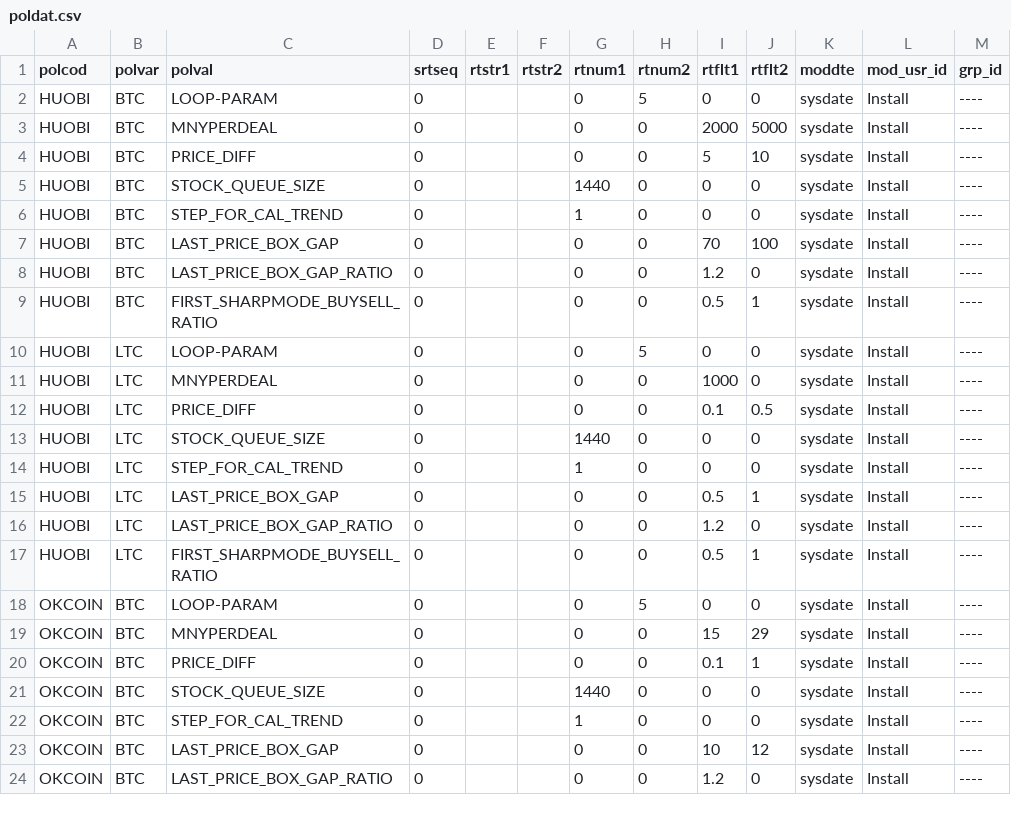
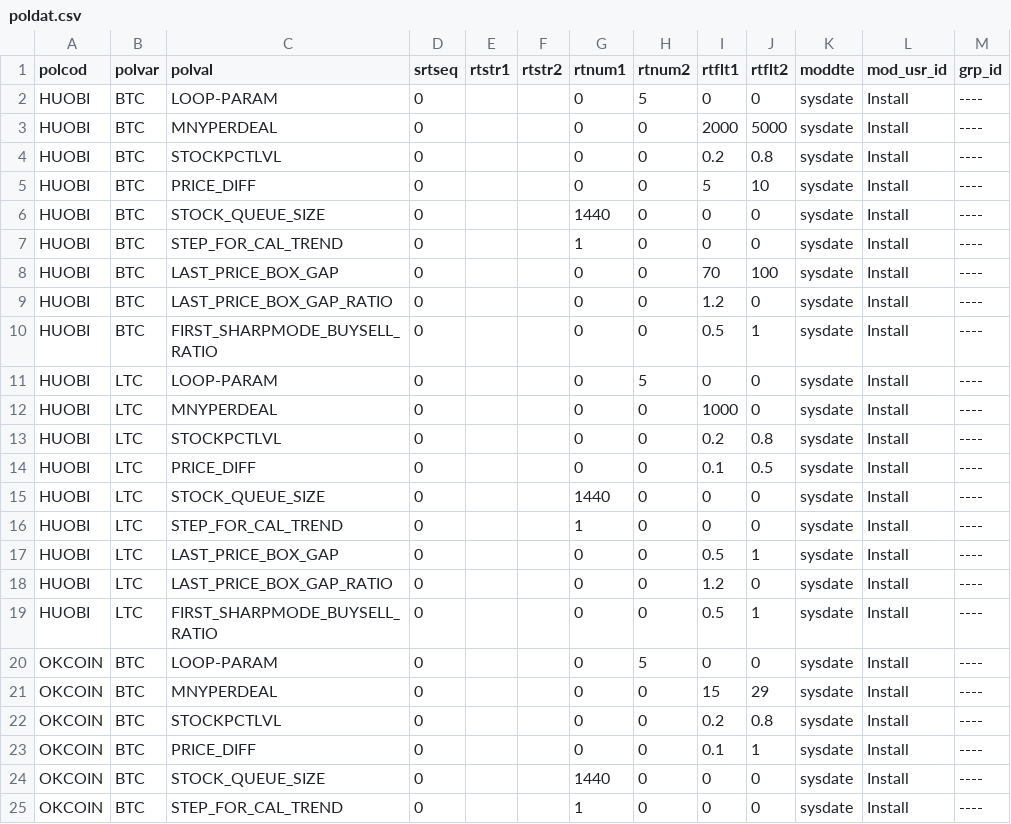
Before and after one commit to 62mkv/mlib, a CSV file: db/data/load/base/bootstraponly/poldat/poldat.csv, drawn as a sheet; only a part is shown; the shorter side is filled out with more unchanged rows; the diff names each change by its address in the sheet, - before the commit and + after, or states it on an @@ line.

Commit message:
Mlib-43 Added stock level control.

```diff
--- a/db/data/load/base/bootstraponly/poldat/poldat.csv
+++ b/db/data/load/base/bootstraponly/poldat/poldat.csv
+row 4: HUOBI | BTC | STOCKPCTLVL | 0 |  |  | 0 | 0 | 0.2 | 0.8 | sysdate | Install | ----
+row 13: HUOBI | LTC | STOCKPCTLVL | 0 |  |  | 0 | 0 | 0.2 | 0.8 | sysdate | Install | ----
+row 22: OKCOIN | BTC | STOCKPCTLVL | 0 |  |  | 0 | 0 | 0.2 | 0.8 | sysdate | Install | ----
```
Also changed, not shown: 7 other files.
